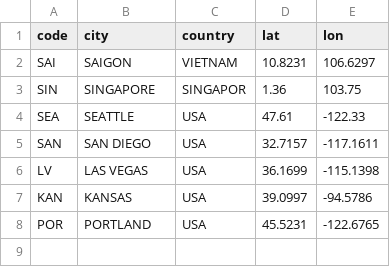
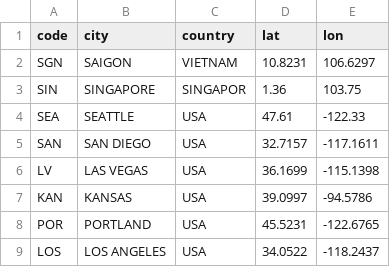
Before and after one commit to ngunhaSO/ngunhaSO.github.io, a CSV file: js/cities.csv, drawn as a sheet.

Commit message:
Update cities.csv

```diff
--- a/js/cities.csv
+++ b/js/cities.csv
@@ -1,3 +1,3 @@
 code,city,country,lat,lon
-SAI, SAIGON, VIETNAM, 10.8231, 106.6297
+SGN, SAIGON, VIETNAM, 10.8231, 106.6297
 SIN,SINGAPORE,SINGAPOR,1.36,103.75
@@ -8 +8,2 @@ KAN, KANSAS, USA, 39.0997, -94.5786
 POR, PORTLAND, USA, 45.5231, -122.6765
+LOS, LOS ANGELES, USA, 34.0522, -118.2437
```
